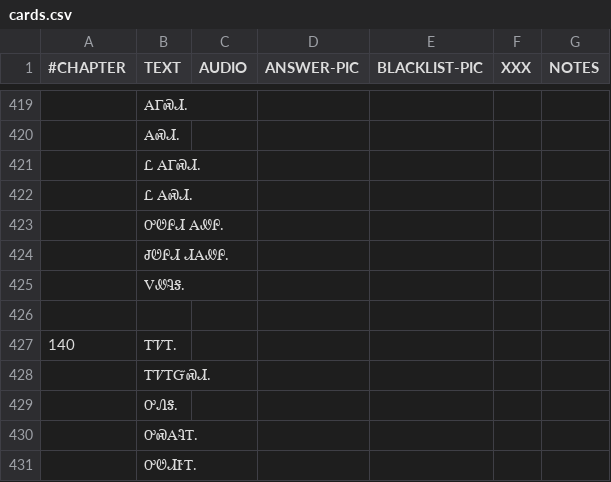
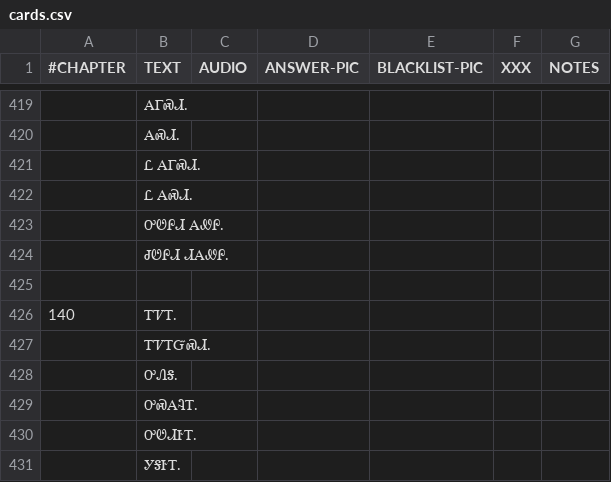
Before and after one commit to CherokeeLanguage/cll1-gdx, a CSV file: cll2ev1-gdx/android/assets/card-data/cards.csv, drawn as a sheet; only a part is shown, gaps mark what is left out; the shorter side is filled out with more unchanged rows.

```diff
--- a/cll2ev1-gdx/android/assets/card-data/cards.csv
+++ b/cll2ev1-gdx/android/assets/card-data/cards.csv
@@ -424,3 +424,2 @@
 	ᏧᏬᎵᏗ ᏗᎪᏪᎵ.					
-	ᏙᏪᎸᎦ.					
 						
```
Also changed, not shown: 6 other files.
